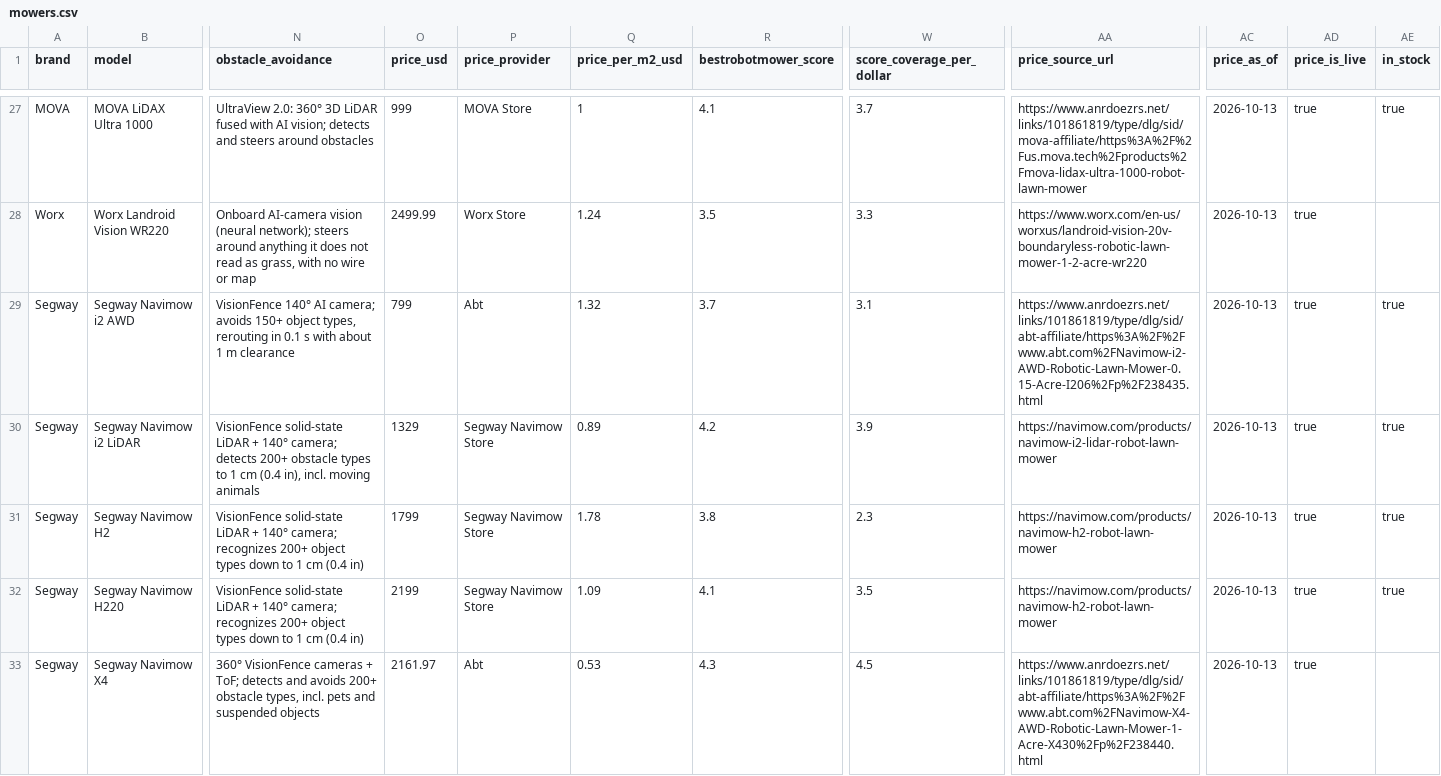
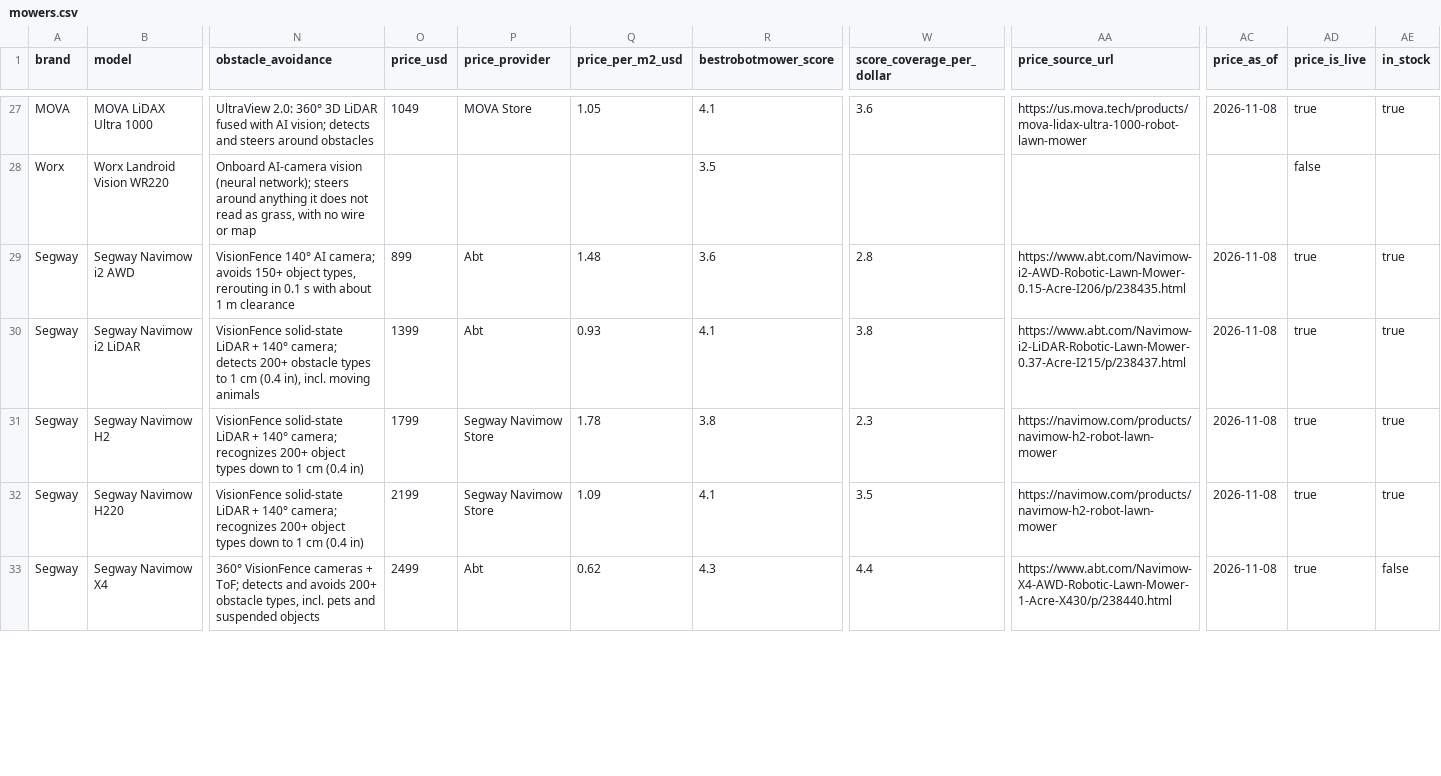
Before and after one commit to yumaheymans/robot-lawn-mower-specs, a CSV file: data/mowers.csv, drawn as a sheet; only a part is shown, gaps mark what is left out; the diff covers the shown part only; the diff names each change by its address in the sheet, - before the commit and + after, or states it on an @@ line.

Commit message:
v2026.11.08: the price record through Nov 8 (2,637 reads, 14 stores), the first week of the Black Friday sales; prices as of 2026-11-08

```diff
--- a/data/mowers.csv
+++ b/data/mowers.csv
-O27 (price_usd): 999
+O27 (price_usd): 1049
-Q27 (price_per_m2_usd): 1
+Q27 (price_per_m2_usd): 1.05
-W27 (score_coverage_per_dollar): 3.7
+W27 (score_coverage_per_dollar): 3.6
-AA27 (price_source_url): https://www.anrdoezrs.net/links/101861819/type/dlg/sid/mova-affiliate/https%3A%2F%2Fus.mova.tech%2Fproducts%2Fmova-lidax-ultra-1000-robot-lawn-mower
+AA27 (price_source_url): https://us.mova.tech/products/mova-lidax-ultra-1000-robot-lawn-mower
-AC27 (price_as_of): 2026-10-13
+AC27 (price_as_of): 2026-11-08
-O28 (price_usd): 2499.99
+O28 (price_usd): (empty)
-P28 (price_provider): Worx Store
+P28 (price_provider): (empty)
-Q28 (price_per_m2_usd): 1.24
+Q28 (price_per_m2_usd): (empty)
-W28 (score_coverage_per_dollar): 3.3
+W28 (score_coverage_per_dollar): (empty)
-AA28 (price_source_url): https://www.worx.com/en-us/worxus/landroid-vision-20v-boundaryless-robotic-lawn-mower-1-2-acre-wr220
+AA28 (price_source_url): (empty)
-AC28 (price_as_of): 2026-10-13
+AC28 (price_as_of): (empty)
-AD28 (price_is_live): true
+AD28 (price_is_live): false
-O29 (price_usd): 799
+O29 (price_usd): 899
-Q29 (price_per_m2_usd): 1.32
+Q29 (price_per_m2_usd): 1.48
-R29 (bestrobotmower_score): 3.7
+R29 (bestrobotmower_score): 3.6
-W29 (score_coverage_per_dollar): 3.1
+W29 (score_coverage_per_dollar): 2.8
-AA29 (price_source_url): https://www.anrdoezrs.net/links/101861819/type/dlg/sid/abt-affiliate/https%3A%2F%2Fwww.abt.com%2FNavimow-i2-AWD-Robotic-Lawn-Mower-0.15-Acre-I206%2Fp%2F238435.html
+AA29 (price_source_url): https://www.abt.com/Navimow-i2-AWD-Robotic-Lawn-Mower-0.15-Acre-I206/p/238435.html
-AC29:AC33 (price_as_of): 2026-10-13
+AC29:AC33 (price_as_of): 2026-11-08
-O30 (price_usd): 1329
+O30 (price_usd): 1399
-P30 (price_provider): Segway Navimow Store
+P30 (price_provider): Abt
-Q30 (price_per_m2_usd): 0.89
+Q30 (price_per_m2_usd): 0.93
-R30 (bestrobotmower_score): 4.2
+R30 (bestrobotmower_score): 4.1
-W30 (score_coverage_per_dollar): 3.9
+W30 (score_coverage_per_dollar): 3.8
-AA30 (price_source_url): https://navimow.com/products/navimow-i2-lidar-robot-lawn-mower
+AA30 (price_source_url): https://www.abt.com/Navimow-i2-LiDAR-Robotic-Lawn-Mower-0.37-Acre-I215/p/238437.html
-O33 (price_usd): 2161.97
+O33 (price_usd): 2499
-Q33 (price_per_m2_usd): 0.53
+Q33 (price_per_m2_usd): 0.62
-W33 (score_coverage_per_dollar): 4.5
+W33 (score_coverage_per_dollar): 4.4
-AA33 (price_source_url): https://www.anrdoezrs.net/links/101861819/type/dlg/sid/abt-affiliate/https%3A%2F%2Fwww.abt.com%2FNavimow-X4-AWD-Robotic-Lawn-Mower-1-Acre-X430%2Fp%2F238440.html
+AA33 (price_source_url): https://www.abt.com/Navimow-X4-AWD-Robotic-Lawn-Mower-1-Acre-X430/p/238440.html
-AE33 (in_stock): (empty)
+AE33 (in_stock): false
```
Also changed, not shown: 151 edited cells elsewhere in this file, 8 other files.
